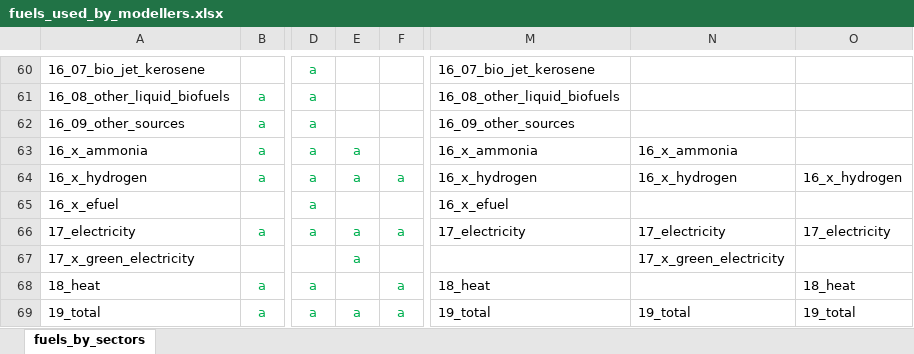
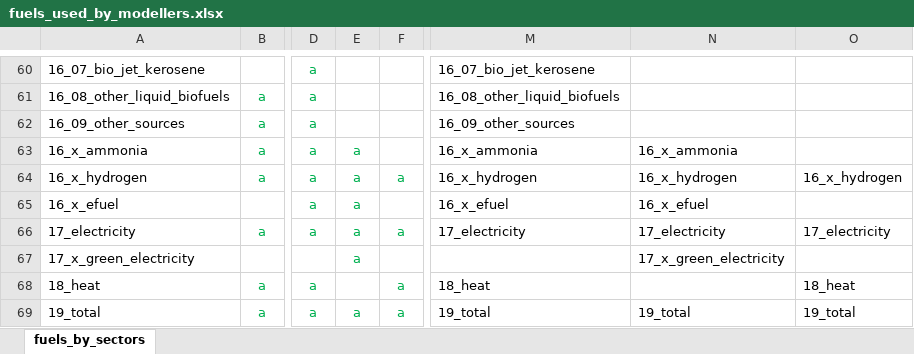
Before and after one commit to asia-pacific-energy-research-centre/Outlook9th_EBT, an Excel workbook: config/fuels_used_by_modellers.xlsx, sheet fuels_by_sectors, drawn as a sheet; only a part is shown, gaps mark what is left out; values as stored, in another font and other column widths than the file's, no borders; the diff names each change by its address in the sheet, - before the commit and + after, or states it on an @@ line.

Commit message:
efuel added to hydrogen sector

```diff
--- a/config/fuels_used_by_modellers.xlsx (sheet fuels_by_sectors)
+++ b/config/fuels_used_by_modellers.xlsx (sheet fuels_by_sectors)
-E65: (empty)
+E65: a
-N65: (empty)
+N65: 16_x_efuel
```
Also changed, not shown: 1 other file.
